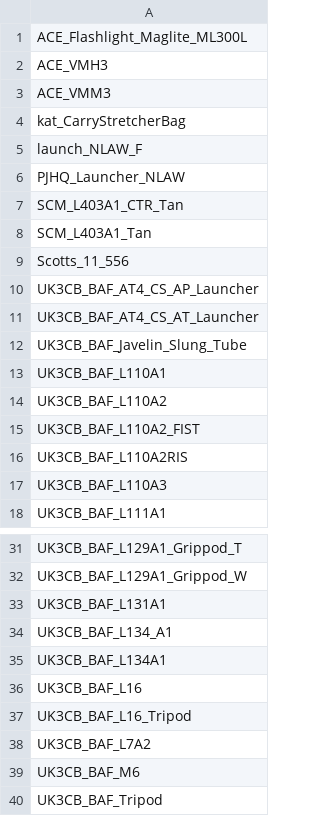
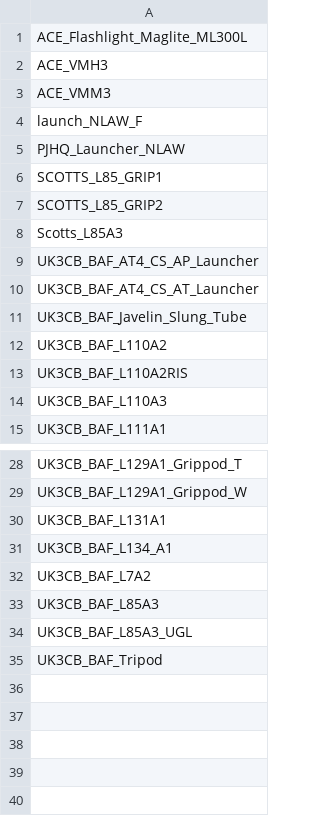
Before and after one commit to Immenant/arsenal_data, a CSV file: data_arsenal/2para/weapons.csv, drawn as a sheet; only a part is shown, gaps mark what is left out.

```diff
--- a/data_arsenal/2para/weapons.csv
+++ b/data_arsenal/2para/weapons.csv
@@ -3,8 +3,7 @@ ACE_VMH3
 ACE_VMM3
-kat_CarryStretcherBag
 launch_NLAW_F
 PJHQ_Launcher_NLAW
-SCM_L403A1_CTR_Tan
-SCM_L403A1_Tan
-Scotts_11_556
+SCOTTS_L85_GRIP1
+SCOTTS_L85_GRIP2
+Scotts_L85A3
 UK3CB_BAF_AT4_CS_AP_Launcher
@@ -12,5 +11,3 @@ UK3CB_BAF_AT4_CS_AT_Launcher
 UK3CB_BAF_Javelin_Slung_Tube
-UK3CB_BAF_L110A1
 UK3CB_BAF_L110A2
-UK3CB_BAF_L110A2_FIST
 UK3CB_BAF_L110A2RIS
@@ -34,7 +31,5 @@ UK3CB_BAF_L131A1
 UK3CB_BAF_L134_A1
-UK3CB_BAF_L134A1
-UK3CB_BAF_L16
-UK3CB_BAF_L16_Tripod
 UK3CB_BAF_L7A2
-UK3CB_BAF_M6
+UK3CB_BAF_L85A3
+UK3CB_BAF_L85A3_UGL
 UK3CB_BAF_Tripod
```
Also changed, not shown: data_arsenal/2para/backpacks.csv, data_arsenal/2para/helmets.csv, 9 other files.
